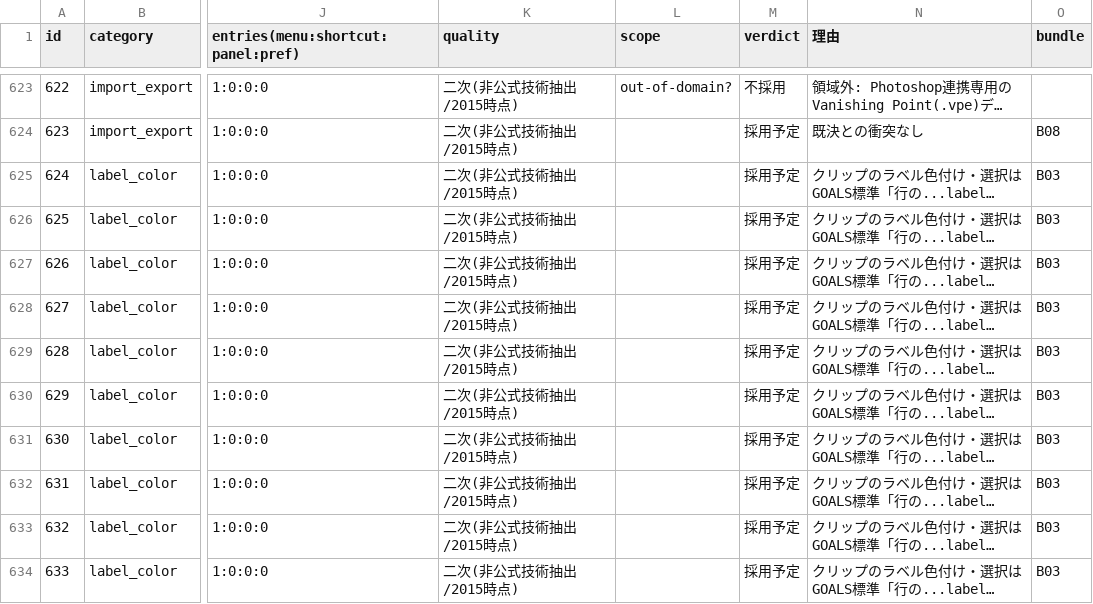
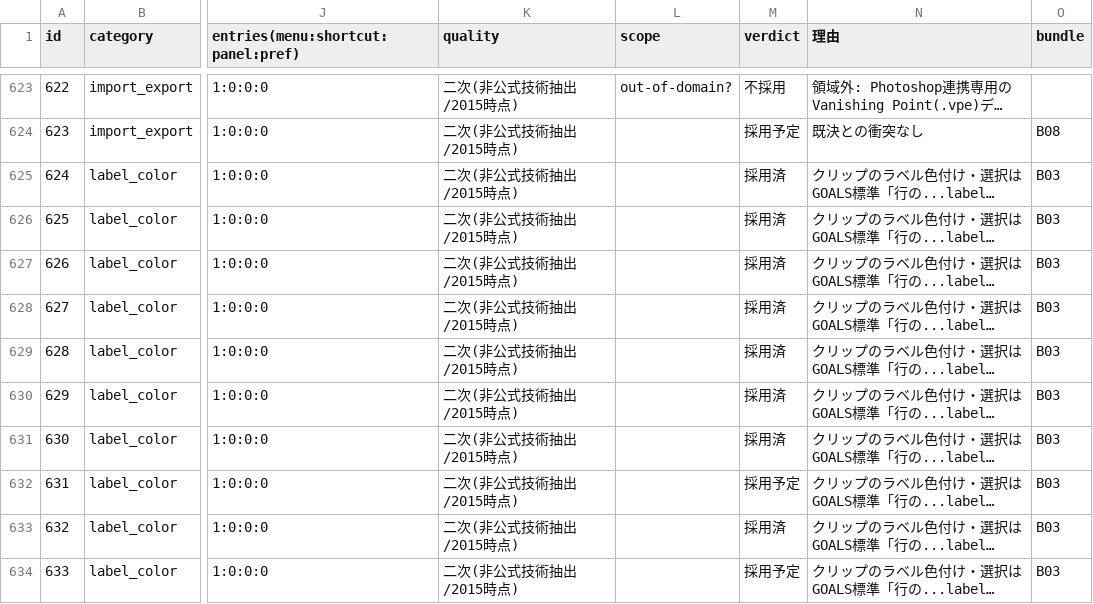
Before and after one commit to oshikaidesu/Motolii, a TSV file: next/reference/normal-map.tsv, drawn as a sheet; only a part is shown, gaps mark what is left out; long unchanged cells end in …; the diff covers the shown part only; the diff names each change by its address in the sheet, - before the commit and + after, or states it on an @@ line.

```diff
--- a/next/reference/normal-map.tsv
+++ b/next/reference/normal-map.tsv
-M625:M631 (verdict): 採用予定
+M625:M631 (verdict): 採用済
-M633 (verdict): 採用予定
+M633 (verdict): 採用済
```
Also changed, not shown: 46 edited cells elsewhere in this file.
